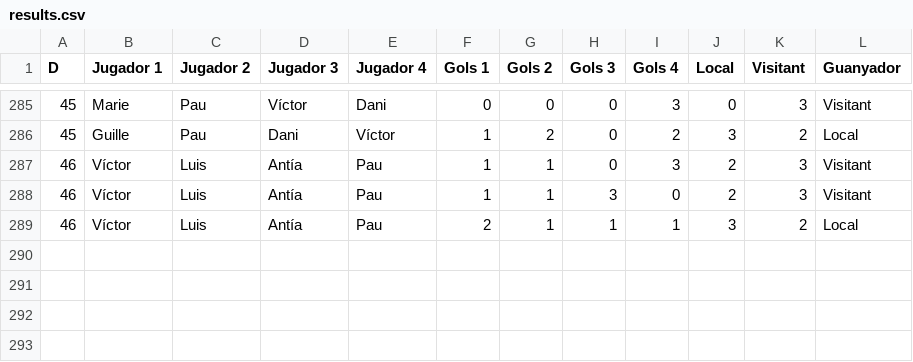
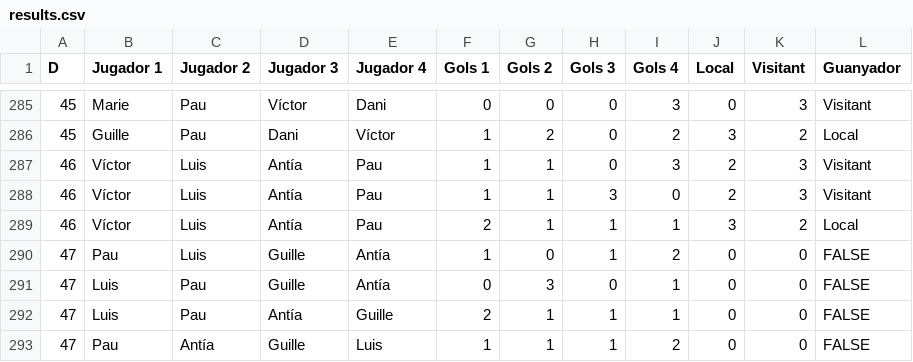
Before and after one commit to pgrebolt/ICEChampionsLeague, a CSV file: results.csv, drawn as a sheet; only a part is shown, gaps mark what is left out.

```diff
--- a/results.csv
+++ b/results.csv
@@ -289 +289,5 @@ D,Jugador 1,Jugador 2,Jugador 3,Jugador 4,Gols 1,Gols 2,Gols 3,Gols 4,Local,Visi
 46,Víctor,Luis,Antía,Pau,2,1,1,1,3,2,Local
+47,Pau,Luis,Guille,Antía,1,0,1,2,0,0,FALSE
+47,Luis,Pau,Guille,Antía,0,3,0,1,0,0,FALSE
+47,Luis,Pau,Antía,Guille,2,1,1,1,0,0,FALSE
+47,Pau,Antía,Guille,Luis,1,1,1,2,0,0,FALSE
```
Also changed, not shown: 12 other files.
